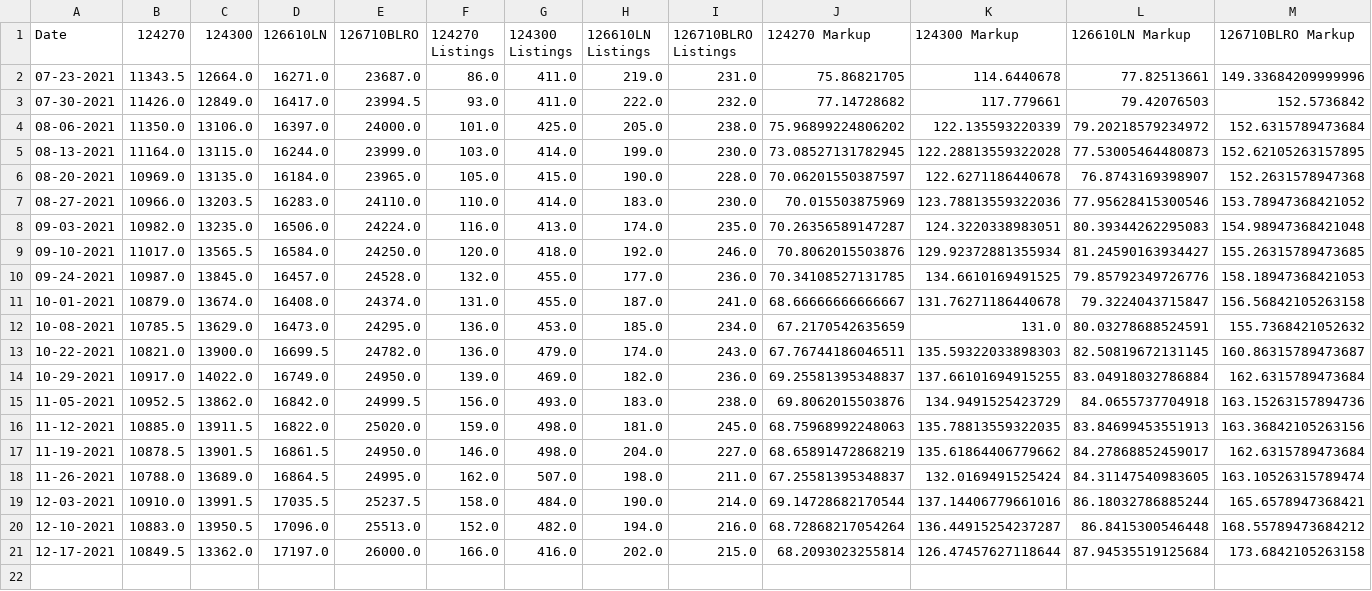
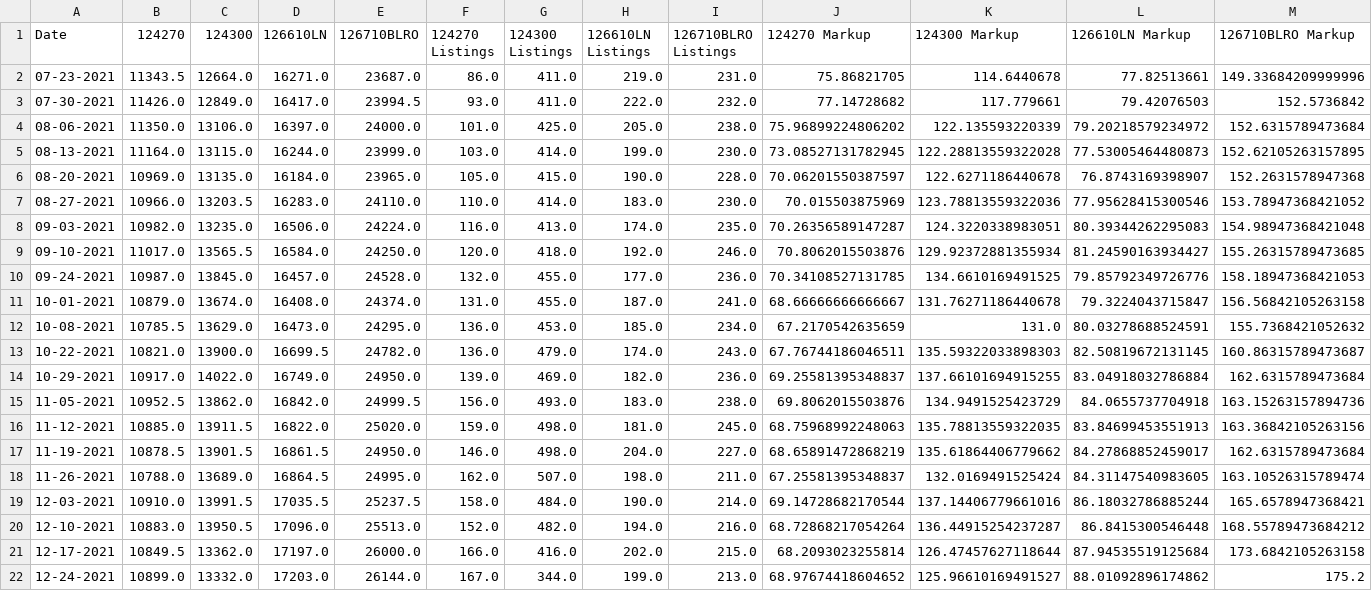
Before and after one commit to bobbypine/Rolex, a CSV file: Prices/Weekly_Median_Prices.csv, drawn as a sheet; only a part is shown; rows hold the shown columns only; the diff names each change by its address in the sheet, - before the commit and + after, or states it on an @@ line.

Commit message:
Update Prices

```diff
--- a/Prices/Weekly_Median_Prices.csv
+++ b/Prices/Weekly_Median_Prices.csv
+row 22: 12-24-2021 | 10899.0 | 13332.0 | 17203.0 | 26144.0 | 167.0 | 344.0 | 199.0 | 213.0 | 68.97674418604652 | 125.96610169491527 | 88.01092896174862 | 175.2
```
